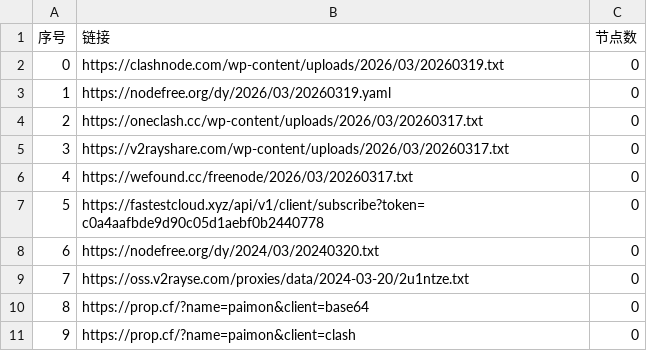
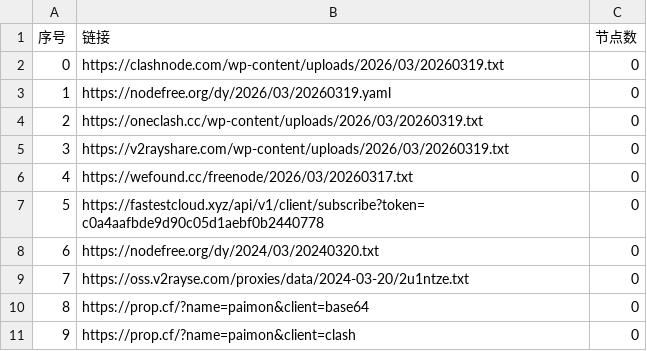
Before and after one commit to liuhtt/AutoMergePublicNodes, a CSV file: list_result.csv, drawn as a sheet; only a part is shown.

```diff
--- a/list_result.csv
+++ b/list_result.csv
@@ -3,4 +3,4 @@
 1,https://nodefree.org/dy/2026/03/20260319.yaml,0
-2,https://oneclash.cc/wp-content/uploads/2026/03/20260317.txt,0
-3,https://v2rayshare.com/wp-content/uploads/2026/03/20260317.txt,0
+2,https://oneclash.cc/wp-content/uploads/2026/03/20260319.txt,0
+3,https://v2rayshare.com/wp-content/uploads/2026/03/20260319.txt,0
 4,https://wefound.cc/freenode/2026/03/20260317.txt,0
```
Also changed, not shown: 4 other files.
